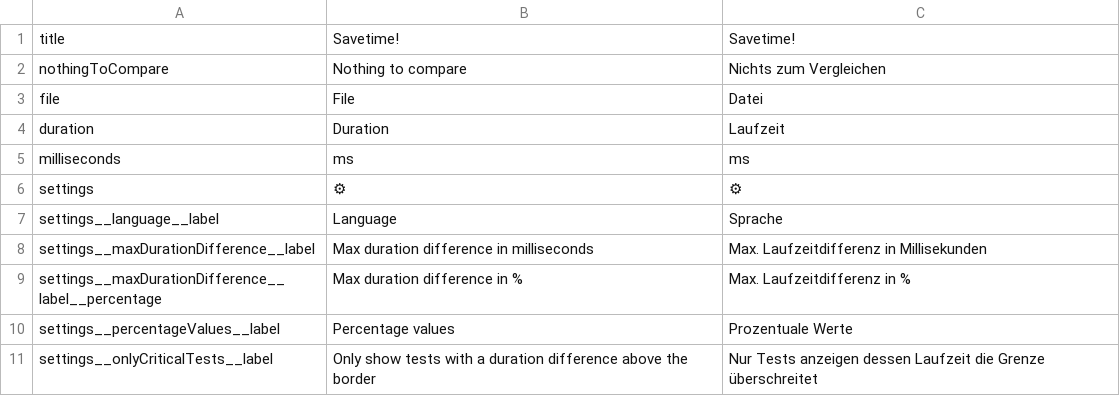
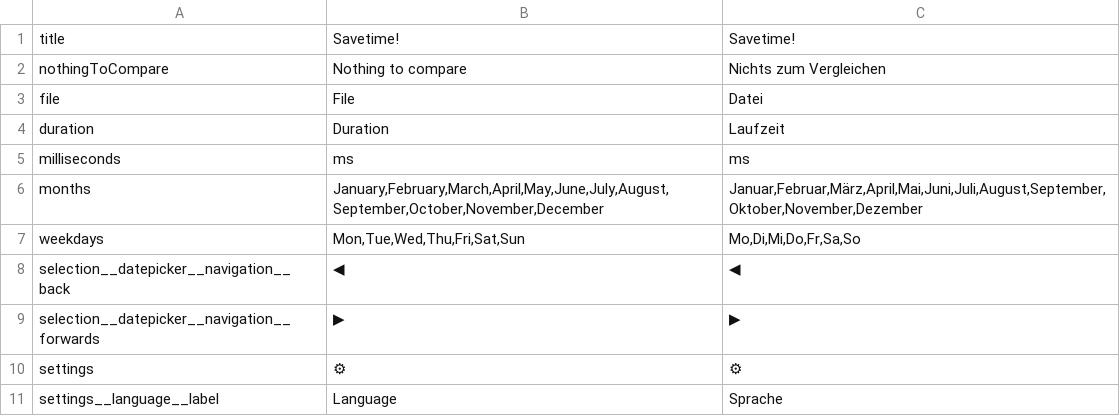
Before and after one commit to jowie007/savetime, a CSV file: cypress/support/savetime/translations.csv, drawn as a sheet; only a part is shown; the shorter side is filled out with more unchanged rows; the diff names each change by its address in the sheet, - before the commit and + after, or states it on an @@ line.

Commit message:
started implementing datepicker heading

```diff
--- a/cypress/support/savetime/translations.csv
+++ b/cypress/support/savetime/translations.csv
+row 6: months | January,February,March,April,May,June,July,August,September,October,November,December | Januar,Februar,März,April,Mai,Juni,Juli,August,September,Oktober,November,Dezember
+row 7: weekdays | Mon,Tue,Wed,Thu,Fri,Sat,Sun | Mo,Di,Mi,Do,Fr,Sa,So
+row 8: selection__datepicker__navigation__back | ◀ | ◀
+row 9: selection__datepicker__navigation__forwards | ▶ | ▶
```
Also changed, not shown: 3 other files.
